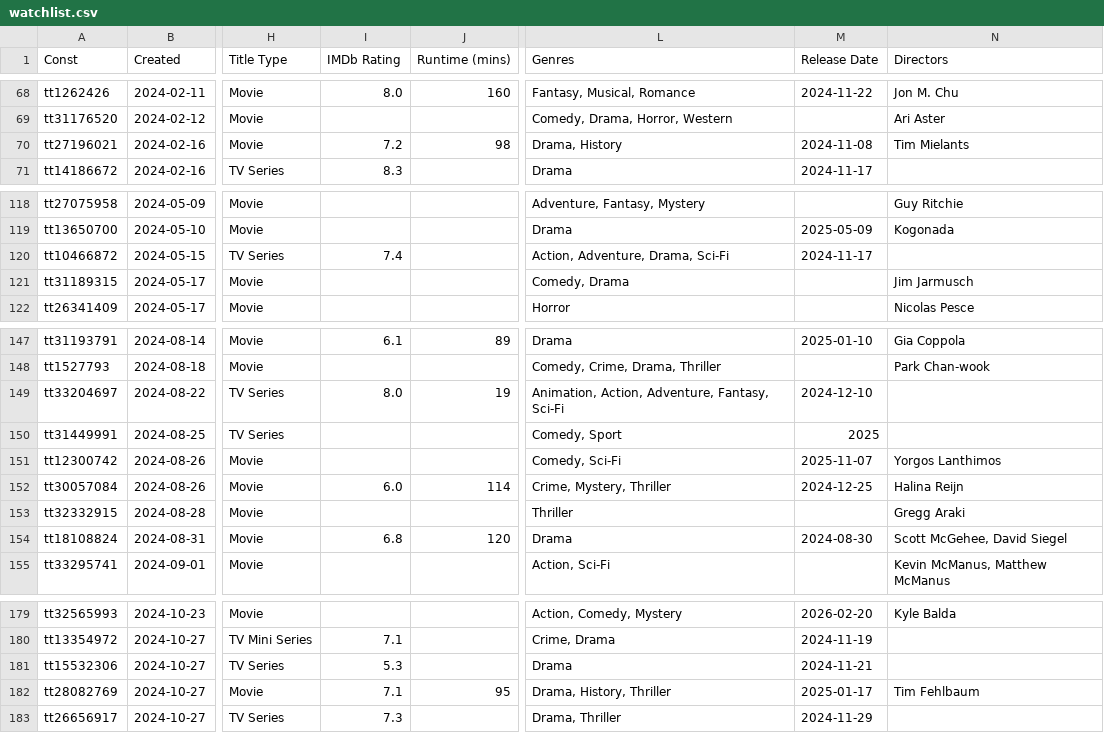
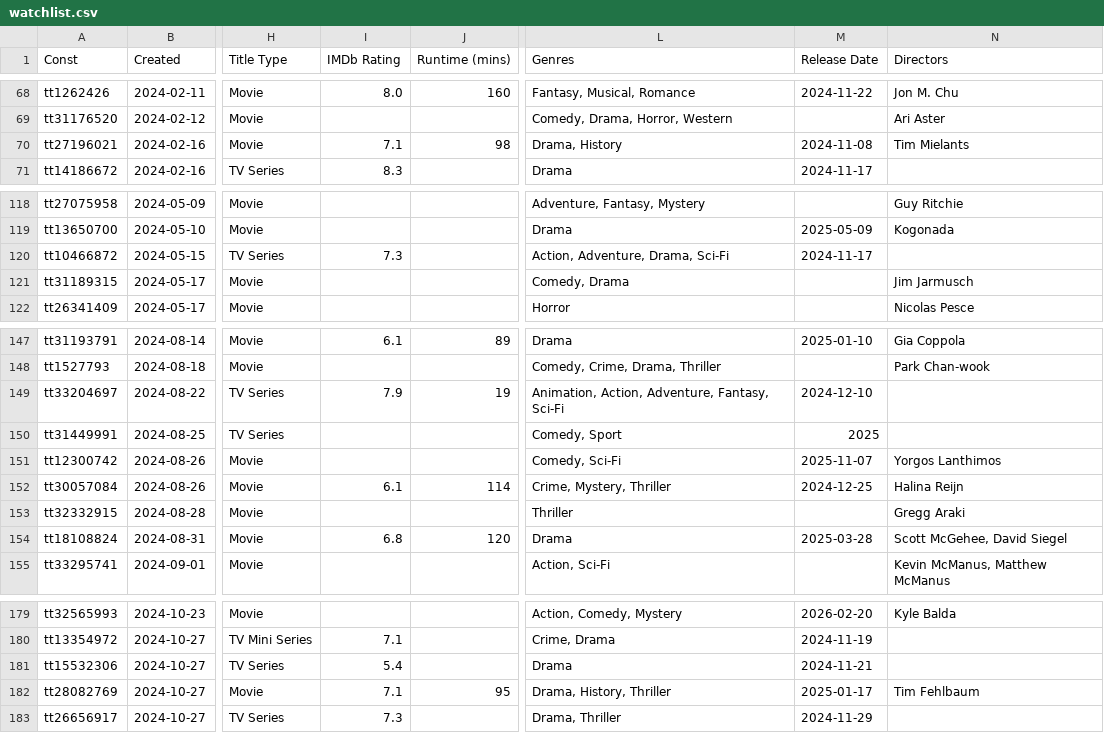
Before and after one commit to josh/imdb-data, a CSV file: watchlist.csv, drawn as a sheet; only a part is shown, gaps mark what is left out; the diff covers the shown part only; the diff names each change by its address in the sheet, - before the commit and + after, or states it on an @@ line.

```diff
--- a/watchlist.csv
+++ b/watchlist.csv
-I70 (IMDb Rating): 7.2
+I70 (IMDb Rating): 7.1
-I120 (IMDb Rating): 7.4
+I120 (IMDb Rating): 7.3
-I149 (IMDb Rating): 8.0
+I149 (IMDb Rating): 7.9
-I152 (IMDb Rating): 6.0
+I152 (IMDb Rating): 6.1
-M154 (Release Date): 2024-08-30
+M154 (Release Date): 2025-03-28
-I181 (IMDb Rating): 5.3
+I181 (IMDb Rating): 5.4
```
Also changed, not shown: 1 added row and 9 edited cells elsewhere in this file.
